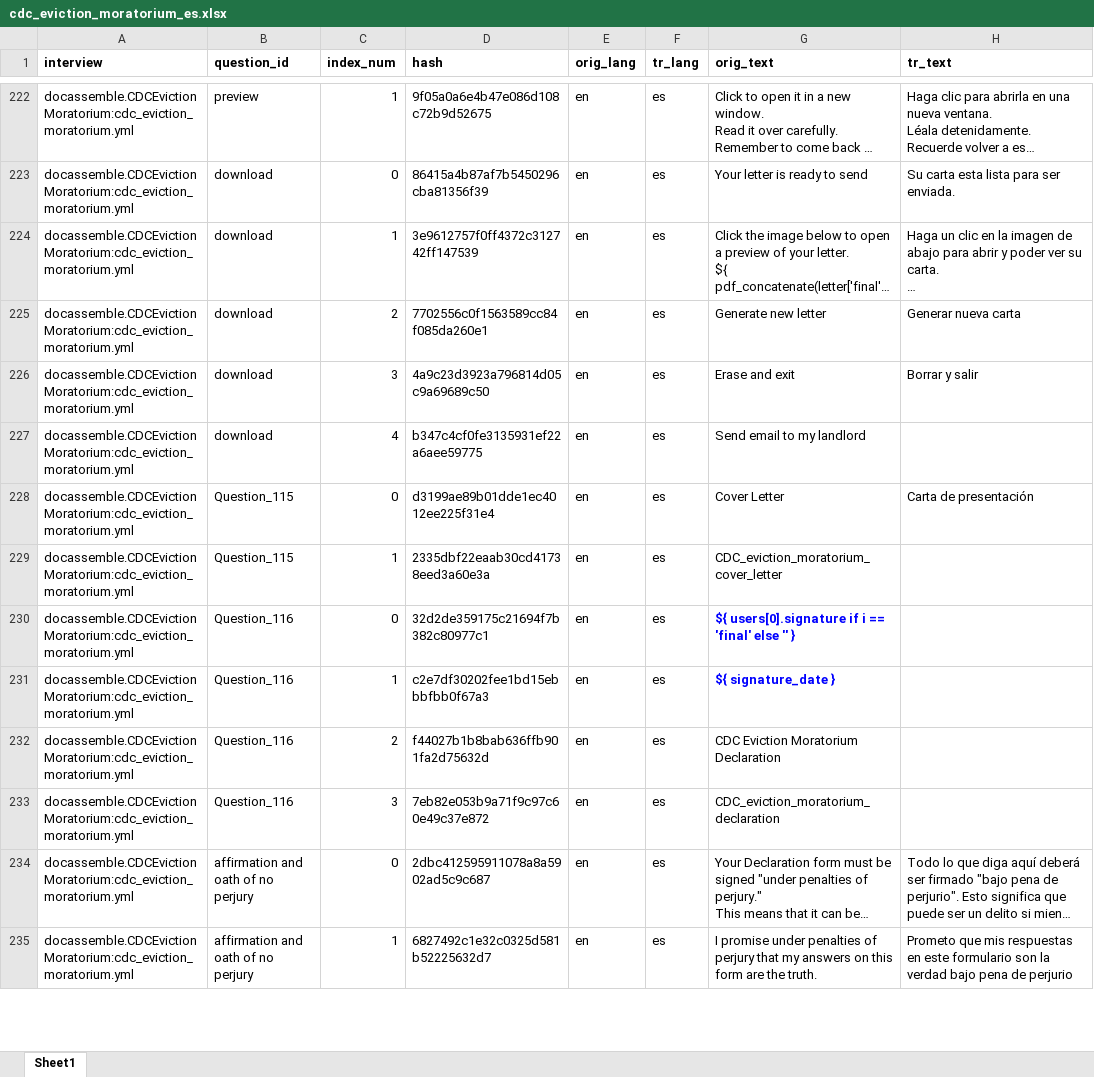
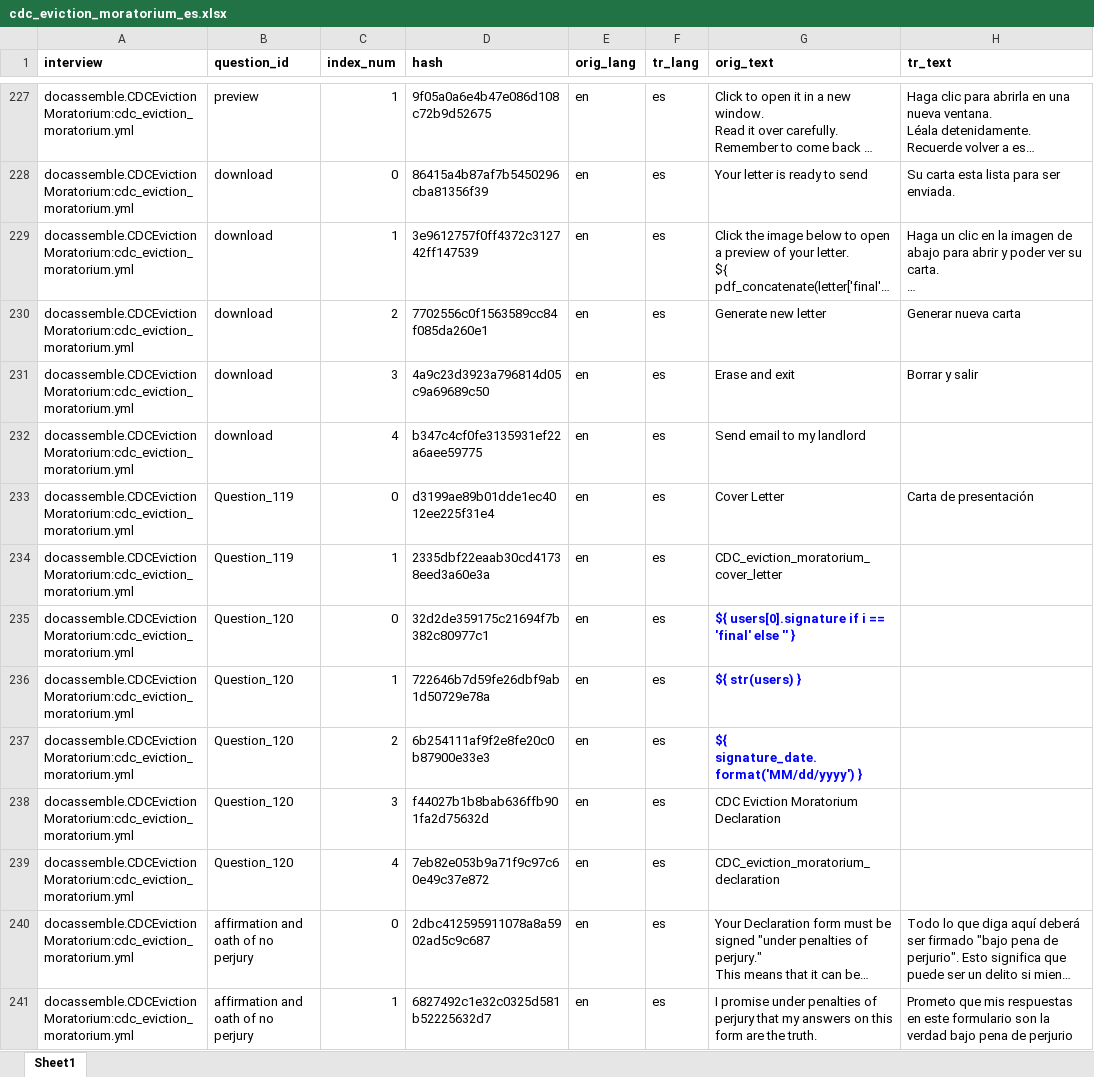
Before and after one commit to samharden/docassemble-CDCEvictionMoratorium, an Excel workbook: docassemble/CDCEvictionMoratorium/data/sources/cdc_eviction_moratorium_es.xlsx, sheet Sheet1, drawn as a sheet; only a part is shown, gaps mark what is left out; long unchanged cells end in …; values as stored, in another font and other column widths than the file's, no borders; addresses are those after the commit; the diff covers the shown part only; the diff names each change by its address in the sheet, - before the commit and + after, or states it on an @@ line.

Commit message:
Update translation

```diff
--- a/docassemble/CDCEvictionMoratorium/data/sources/cdc_eviction_moratorium_es.xlsx (sheet Sheet1)
+++ b/docassemble/CDCEvictionMoratorium/data/sources/cdc_eviction_moratorium_es.xlsx (sheet Sheet1)
-B233:B234 (question_id): Question_115
+B233:B234 (question_id): Question_119
-B235:B236 (question_id): Question_116
+B235:B236 (question_id): Question_120
-D236 (hash): c2e7df30202fee1bd15ebbbfbb0f67a3
+D236 (hash): 722646b7d59fe26dbf9ab1d50729e78a
-G236 (orig_text): ${ signature_date }
+G236 (orig_text): ${ str(users) }
+row 237: docassemble.CDCEvictionMoratorium:cdc_eviction_moratorium.yml | Question_120 | 2 | 6b254111af9f2e8fe20c0b87900e33e3 | en | es | ${ signature_date.format('MM/dd/yyyy') }
-B238:B239 (question_id): Question_116
+B238:B239 (question_id): Question_120
-C238 (index_num): 2
+C238 (index_num): 3
-C239 (index_num): 3
+C239 (index_num): 4
```
Also changed, not shown: 5 added rows, 54 removed rows and 75 edited cells elsewhere in this sheet, 2 other files.
